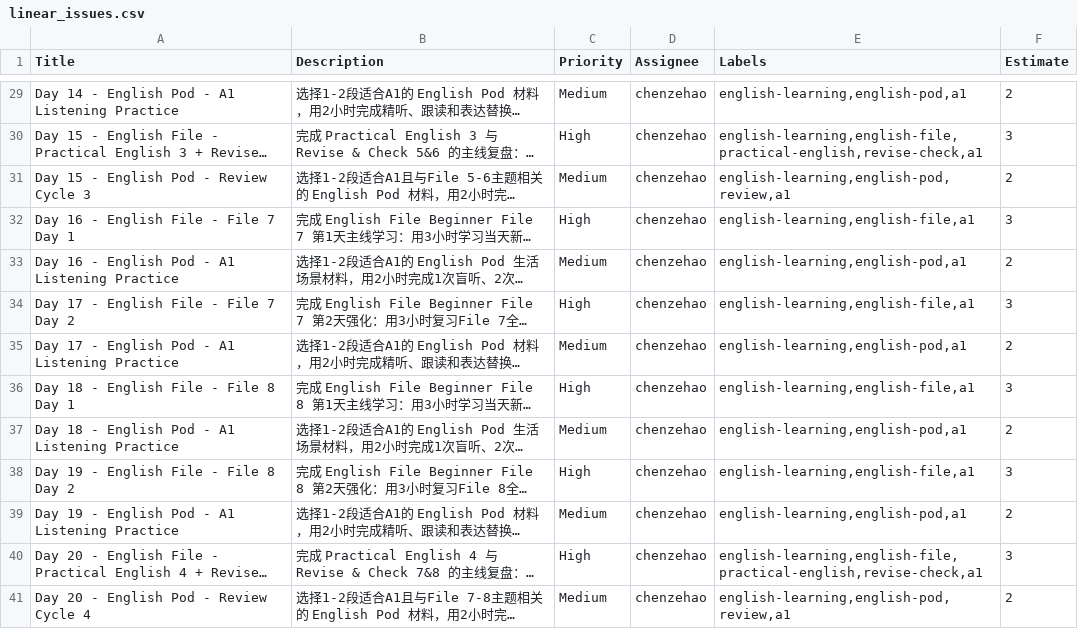
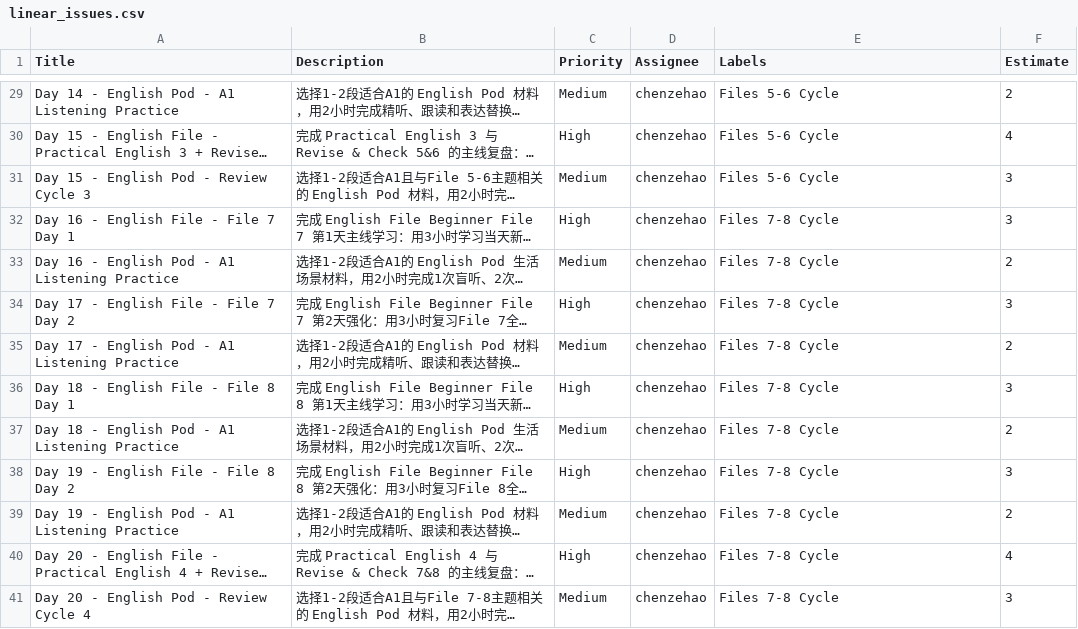
Before and after one commit to langzi1949/linear-issues, a CSV file: projects/english-file-beginner-a1-30-day/linear_issues.csv, drawn as a sheet; only a part is shown, gaps mark what is left out; long unchanged cells end in …; the diff covers the shown part only; the diff names each change by its address in the sheet, - before the commit and + after, or states it on an @@ line.

Commit message:
feat: add milestone-driven labels to learning projects (AI-assisted with Codex)

```diff
--- a/projects/english-file-beginner-a1-30-day/linear_issues.csv
+++ b/projects/english-file-beginner-a1-30-day/linear_issues.csv
-E29 (Labels): english-learning,english-pod,a1
+E29 (Labels): Files 5-6 Cycle
-E30 (Labels): english-learning,english-file,practical-english,revise-check,a1
+E30 (Labels): Files 5-6 Cycle
-F30 (Estimate): 3
+F30 (Estimate): 4
-E31 (Labels): english-learning,english-pod,review,a1
+E31 (Labels): Files 5-6 Cycle
-F31 (Estimate): 2
+F31 (Estimate): 3
-E32 (Labels): english-learning,english-file,a1
+E32 (Labels): Files 7-8 Cycle
-E33 (Labels): english-learning,english-pod,a1
+E33 (Labels): Files 7-8 Cycle
-E34 (Labels): english-learning,english-file,a1
+E34 (Labels): Files 7-8 Cycle
-E35 (Labels): english-learning,english-pod,a1
+E35 (Labels): Files 7-8 Cycle
-E36 (Labels): english-learning,english-file,a1
+E36 (Labels): Files 7-8 Cycle
-E37 (Labels): english-learning,english-pod,a1
+E37 (Labels): Files 7-8 Cycle
-E38 (Labels): english-learning,english-file,a1
+E38 (Labels): Files 7-8 Cycle
-E39 (Labels): english-learning,english-pod,a1
+E39 (Labels): Files 7-8 Cycle
-E40 (Labels): english-learning,english-file,practical-english,revise-check,a1
+E40 (Labels): Files 7-8 Cycle
-F40 (Estimate): 3
+F40 (Estimate): 4
-E41 (Labels): english-learning,english-pod,review,a1
+E41 (Labels): Files 7-8 Cycle
-F41 (Estimate): 2
+F41 (Estimate): 3
```
Also changed, not shown: 55 edited cells elsewhere in this file, projects/ai-agents-langgraph-mcp-rag-14-day/linear_issues.csv, 6 other files.
